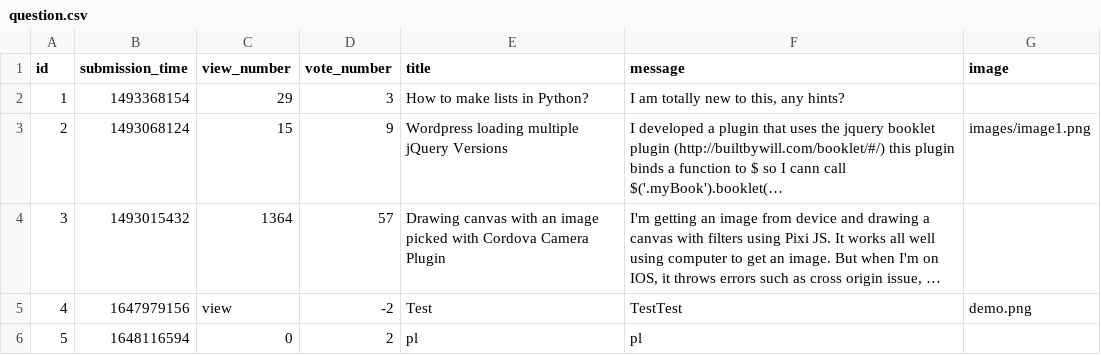
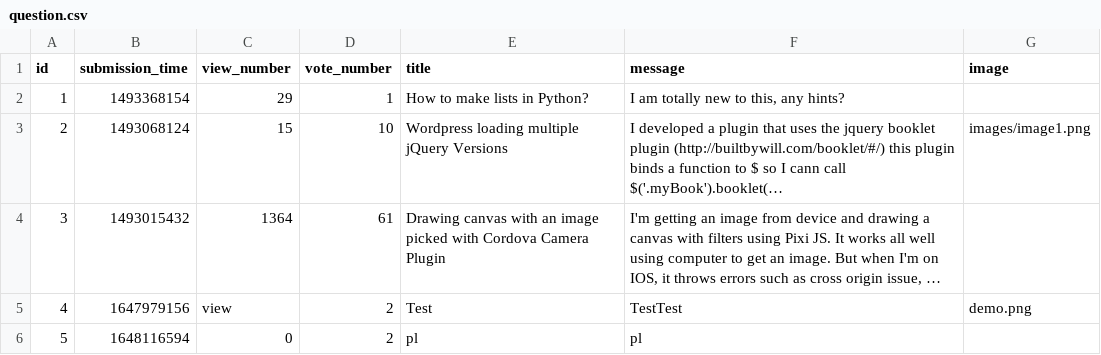
Before and after one commit to CodecoolGlobal/ask-mate-3-python-Lehoczkil, a CSV file: sample_data/question.csv, drawn as a sheet; long unchanged cells end in …; the diff names each change by its address in the sheet, - before the commit and + after, or states it on an @@ line.

```diff
--- a/sample_data/question.csv
+++ b/sample_data/question.csv
-D2 (vote_number): 3
+D2 (vote_number): 1
-D3 (vote_number): 9
+D3 (vote_number): 10
-D4 (vote_number): 57
+D4 (vote_number): 61
-D5 (vote_number): -2
+D5 (vote_number): 2
```
Also changed, not shown: 3 other files.
